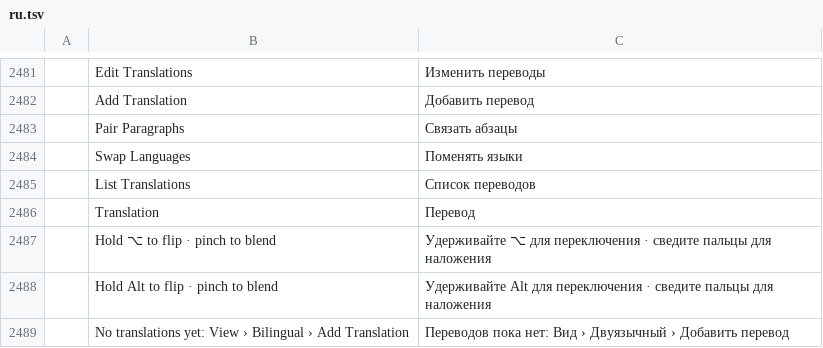
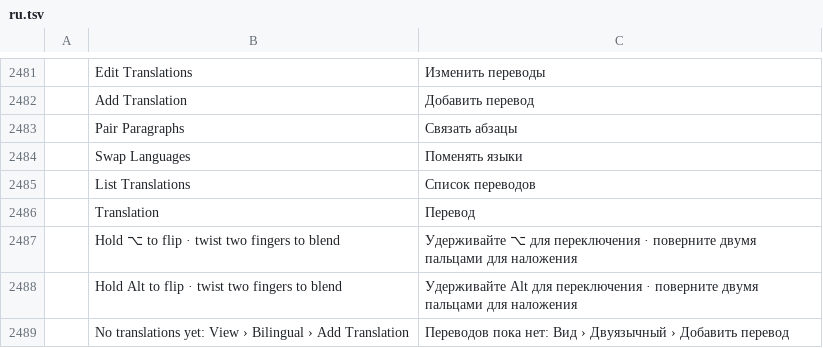
Before and after one commit to jinsu35/WordDuo, a TSV file: crates/ui-egui/src/i18n/ru.tsv, drawn as a sheet; only a part is shown, gaps mark what is left out; removed rows and columns are numbered as before the commit, all else as after; the diff names each change by its address in the sheet, - before the commit and + after, or states it on an @@ line.

```diff
--- a/crates/ui-egui/src/i18n/ru.tsv
+++ b/crates/ui-egui/src/i18n/ru.tsv
-row 2487:  | Hold ⌥ to flip · pinch to blend | Удерживайте ⌥ для переключения · сведите пальцы для наложения
-row 2488:  | Hold Alt to flip · pinch to blend | Удерживайте Alt для переключения · сведите пальцы для наложения
+row 2487:  | Hold ⌥ to flip · twist two fingers to blend | Удерживайте ⌥ для переключения · поверните двумя пальцами для наложения
+row 2488:  | Hold Alt to flip · twist two fingers to blend | Удерживайте Alt для переключения · поверните двумя пальцами для наложения
```
Also changed, not shown: crates/ui-egui/src/i18n/bg.tsv, crates/ui-egui/src/i18n/fr.tsv, 17 other files.
